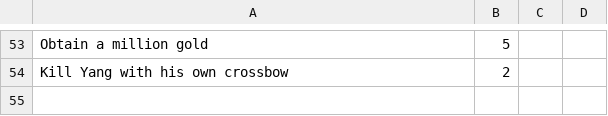
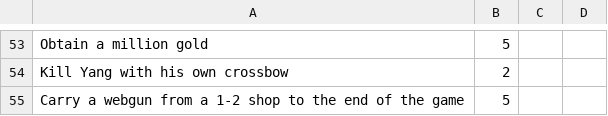
Before and after one commit to jeremypepper/spelunky2roulette, a CSV file: public/values.csv, drawn as a sheet; only a part is shown, gaps mark what is left out; the diff names each change by its address in the sheet, - before the commit and + after, or states it on an @@ line.

```diff
--- a/public/values.csv
+++ b/public/values.csv
+row 55: Carry a webgun from a 1-2 shop to the end of the game | 5
```
Also changed, not shown: 1 other file.
